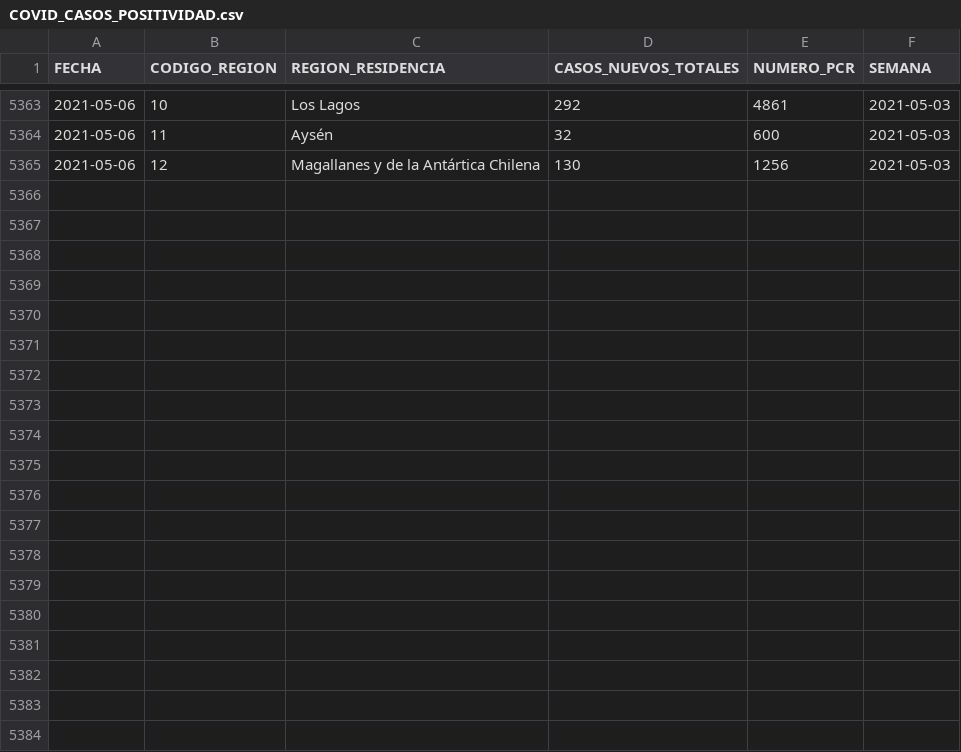
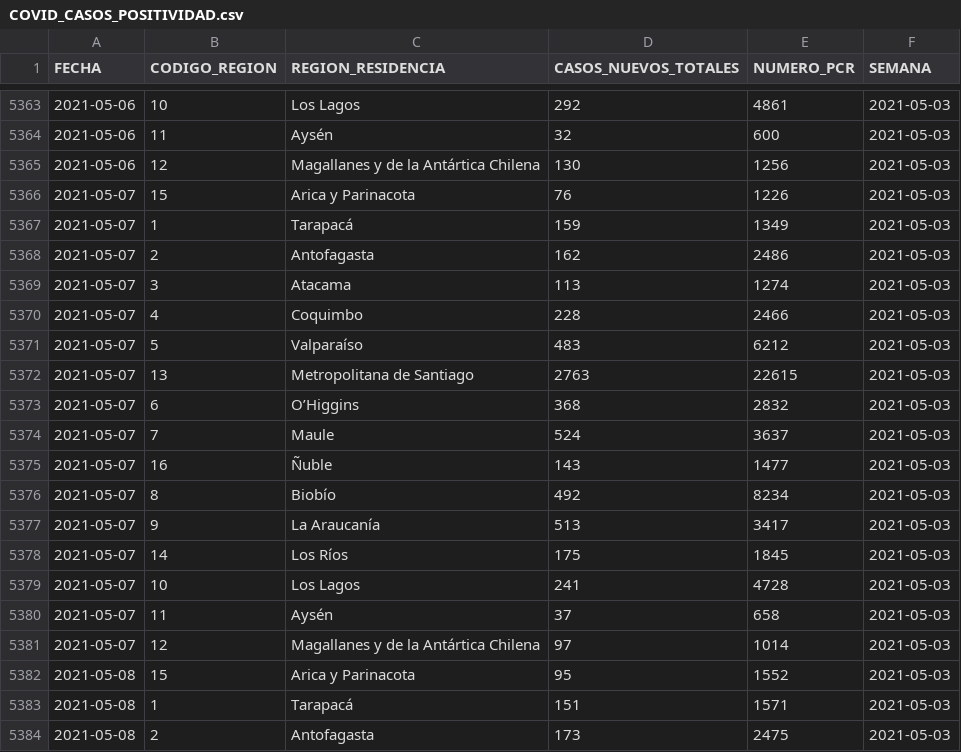
Before and after one commit to fjcedeno/covid-19, a CSV file: data_procesada/COVID_CASOS_POSITIVIDAD.csv, drawn as a sheet; only a part is shown, gaps mark what is left out; the diff covers the shown part only; the diff names each change by its address in the sheet, - before the commit and + after, or states it on an @@ line.

```diff
--- a/data_procesada/COVID_CASOS_POSITIVIDAD.csv
+++ b/data_procesada/COVID_CASOS_POSITIVIDAD.csv
+row 5366: 2021-05-07 | 15 | Arica y Parinacota | 76 | 1226 | 2021-05-03
+row 5367: 2021-05-07 | 1 | Tarapacá | 159 | 1349 | 2021-05-03
+row 5368: 2021-05-07 | 2 | Antofagasta | 162 | 2486 | 2021-05-03
+row 5369: 2021-05-07 | 3 | Atacama | 113 | 1274 | 2021-05-03
+row 5370: 2021-05-07 | 4 | Coquimbo | 228 | 2466 | 2021-05-03
+row 5371: 2021-05-07 | 5 | Valparaíso | 483 | 6212 | 2021-05-03
+row 5372: 2021-05-07 | 13 | Metropolitana de Santiago | 2763 | 22615 | 2021-05-03
+row 5373: 2021-05-07 | 6 | O’Higgins | 368 | 2832 | 2021-05-03
+row 5374: 2021-05-07 | 7 | Maule | 524 | 3637 | 2021-05-03
+row 5375: 2021-05-07 | 16 | Ñuble | 143 | 1477 | 2021-05-03
+row 5376: 2021-05-07 | 8 | Biobío | 492 | 8234 | 2021-05-03
+row 5377: 2021-05-07 | 9 | La Araucanía | 513 | 3417 | 2021-05-03
+row 5378: 2021-05-07 | 14 | Los Ríos | 175 | 1845 | 2021-05-03
+row 5379: 2021-05-07 | 10 | Los Lagos | 241 | 4728 | 2021-05-03
+row 5380: 2021-05-07 | 11 | Aysén | 37 | 658 | 2021-05-03
+row 5381: 2021-05-07 | 12 | Magallanes y de la Antártica Chilena | 97 | 1014 | 2021-05-03
+row 5382: 2021-05-08 | 15 | Arica y Parinacota | 95 | 1552 | 2021-05-03
+row 5383: 2021-05-08 | 1 | Tarapacá | 151 | 1571 | 2021-05-03
+row 5384: 2021-05-08 | 2 | Antofagasta | 173 | 2475 | 2021-05-03
```
Also changed, not shown: 13 added rows elsewhere in this file, data_procesada/COVID_CASOS_ACTIVOS.csv, data_procesada/PASO_ACTUAL.csv, 2 other files.
